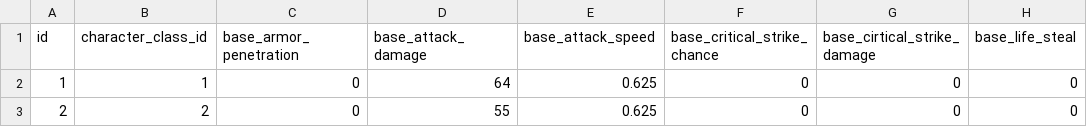
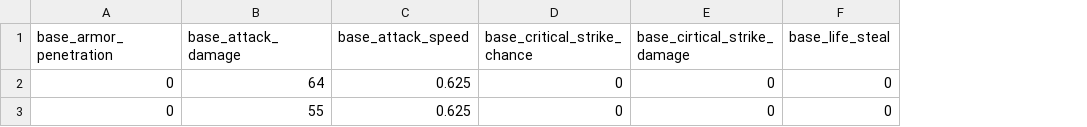
Before and after one commit to Apeirogon99/Project_LD_Server, a CSV file: Data/class_base_stats.csv, drawn as a sheet; only a part is shown; the diff names each change by its address in the sheet, - before the commit and + after, or states it on an @@ line.

Commit message:
[gwanho] Add Stat
스탯 추가

```diff
--- a/Data/class_base_stats.csv
+++ b/Data/class_base_stats.csv
-column A (id), rows 2-3: 1 | 2
-column B (character_class_id), rows 2-3: 1 | 2
```
Also changed, not shown: Data/class_grow_stats.csv, 15 other files.
